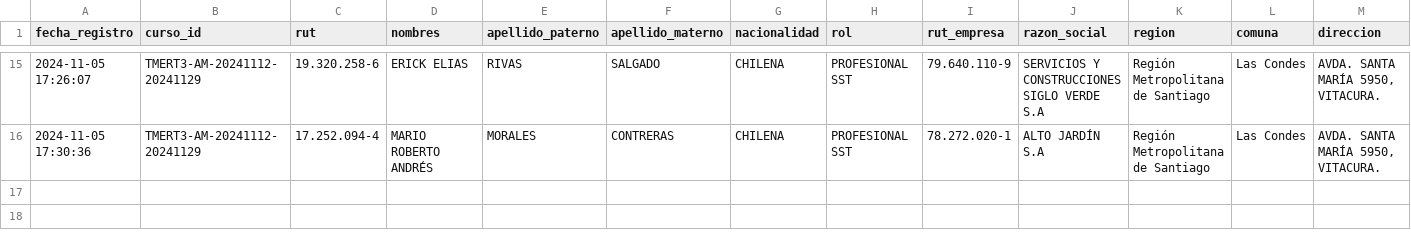
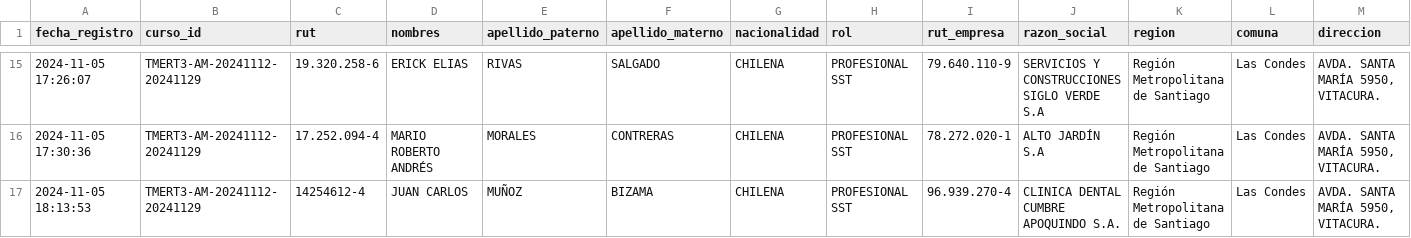
Before and after one commit to DVicenteC/InscripcionCursoTMERT, a CSV file: data/registros.csv, drawn as a sheet; only a part is shown, gaps mark what is left out; rows hold the shown columns only; the diff names each change by its address in the sheet, - before the commit and + after, or states it on an @@ line.

Commit message:
Nuevo registro 2024-11-05 18:13:53.047147

```diff
--- a/data/registros.csv
+++ b/data/registros.csv
+row 17: 2024-11-05 18:13:53 | TMERT3-AM-20241112-20241129 | 14254612-4 | JUAN CARLOS | MUÑOZ | BIZAMA | CHILENA | PROFESIONAL SST | 96.939.270-4 | CLINICA DENTAL CUMBRE APOQUINDO S.A. | Región Metropolitana de Santiago | Las Condes | AVDA. SANTA MARÍA 5950, VITACURA.
```
